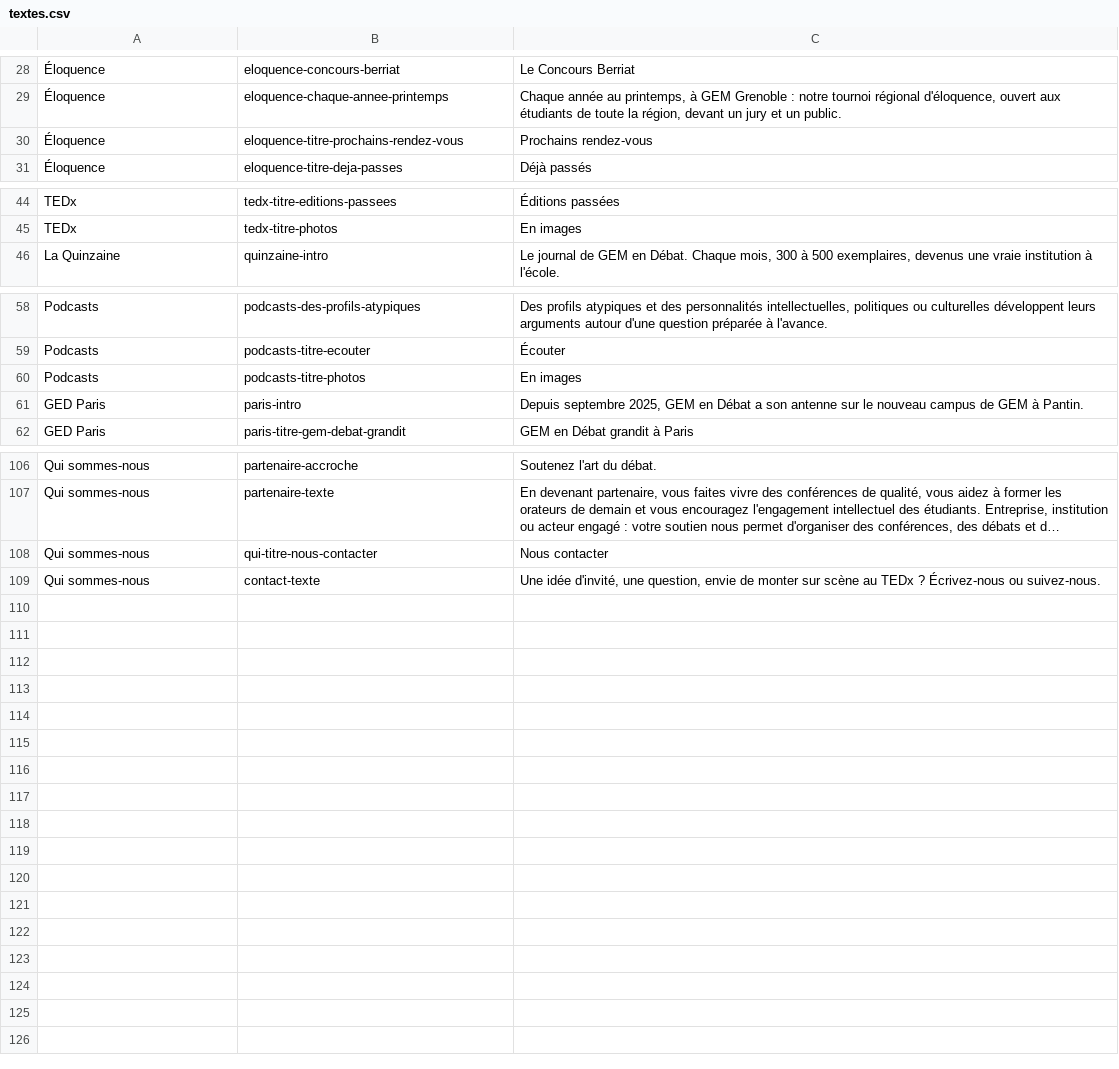
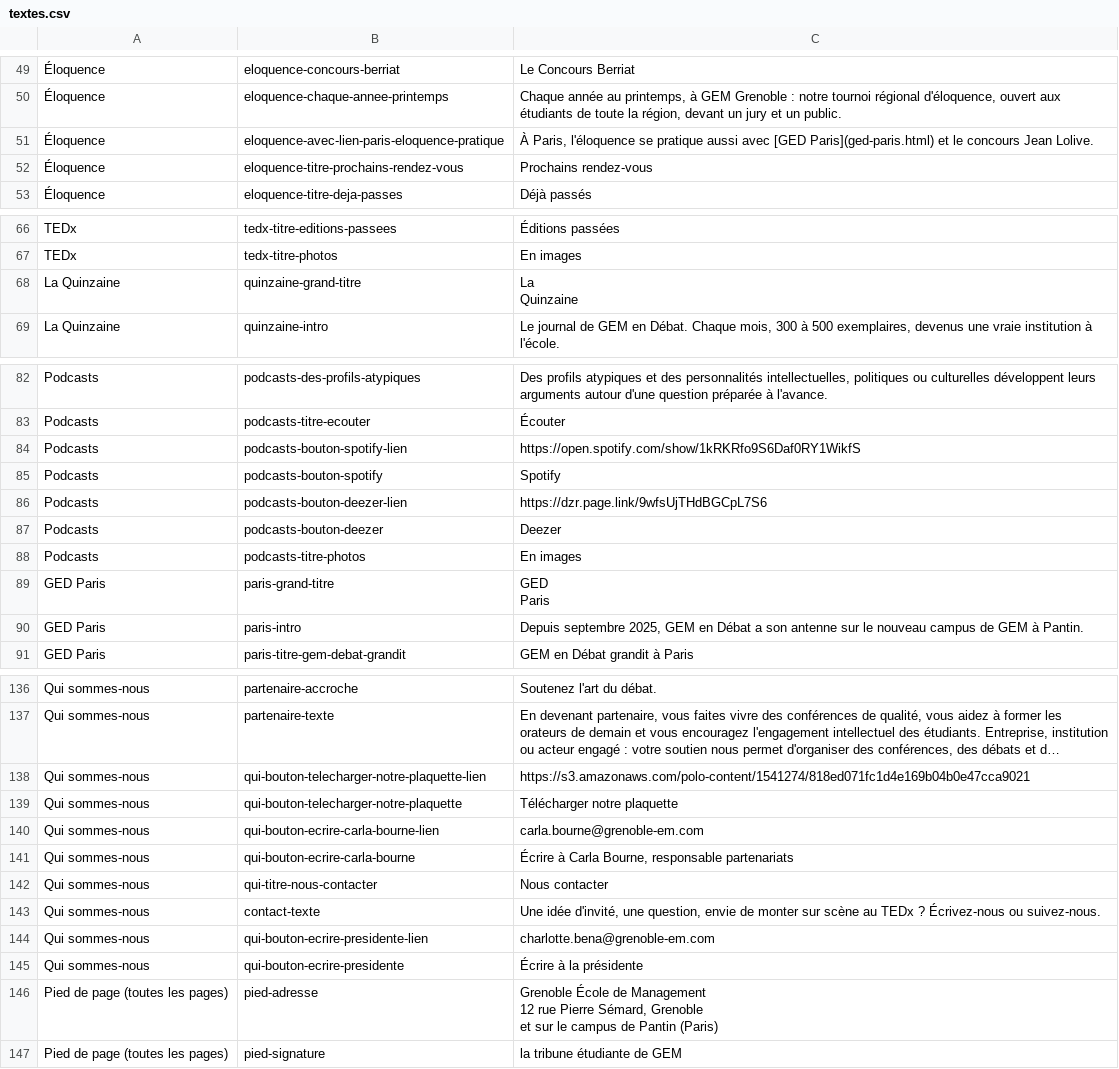
Before and after one commit to SC0UB/gem-en-debat, a CSV file: contenu/textes.csv, drawn as a sheet; only a part is shown, gaps mark what is left out; long unchanged cells end in …; ↵ is a line break in a cell; the diff covers the shown part only; the diff names each change by its address in the sheet, - before the commit and + after, or states it on an @@ line.

```diff
--- a/contenu/textes.csv
+++ b/contenu/textes.csv
+row 51: Éloquence | eloquence-avec-lien-paris-eloquence-pratique | À Paris, l'éloquence se pratique aussi avec [GED Paris](ged-paris.html) et le concours Jean Lolive.
+row 68: La Quinzaine | quinzaine-grand-titre | La ↵ Quinzaine
+row 84: Podcasts | podcasts-bouton-spotify-lien | https://open.spotify.com/show/1kRKRfo9S6Daf0RY1WikfS
+row 85: Podcasts | podcasts-bouton-spotify | Spotify
+row 86: Podcasts | podcasts-bouton-deezer-lien | https://dzr.page.link/9wfsUjTHdBGCpL7S6
+row 87: Podcasts | podcasts-bouton-deezer | Deezer
+row 89: GED Paris | paris-grand-titre | GED ↵ Paris
+row 138: Qui sommes-nous | qui-bouton-telecharger-notre-plaquette-lien | https://s3.amazonaws.com/polo-content/1541274/818ed071fc1d4e169b04b0e47cca9021
+row 139: Qui sommes-nous | qui-bouton-telecharger-notre-plaquette | Télécharger notre plaquette
+row 140: Qui sommes-nous | qui-bouton-ecrire-carla-bourne-lien | carla.bourne@grenoble-em.com
+row 141: Qui sommes-nous | qui-bouton-ecrire-carla-bourne | Écrire à Carla Bourne, responsable partenariats
+row 144: Qui sommes-nous | qui-bouton-ecrire-presidente-lien | charlotte.bena@grenoble-em.com
+row 145: Qui sommes-nous | qui-bouton-ecrire-presidente | Écrire à la présidente
+row 146: Pied de page (toutes les pages) | pied-adresse | Grenoble École de Management ↵ 12 rue Pierre Sémard, Grenoble ↵ et sur le campus de Pantin (Paris)
+row 147: Pied de page (toutes les pages) | pied-signature | la tribune étudiante de GEM
```
Also changed, not shown: 23 added rows elsewhere in this file, contenu/partenaires.csv, 12 other files.
